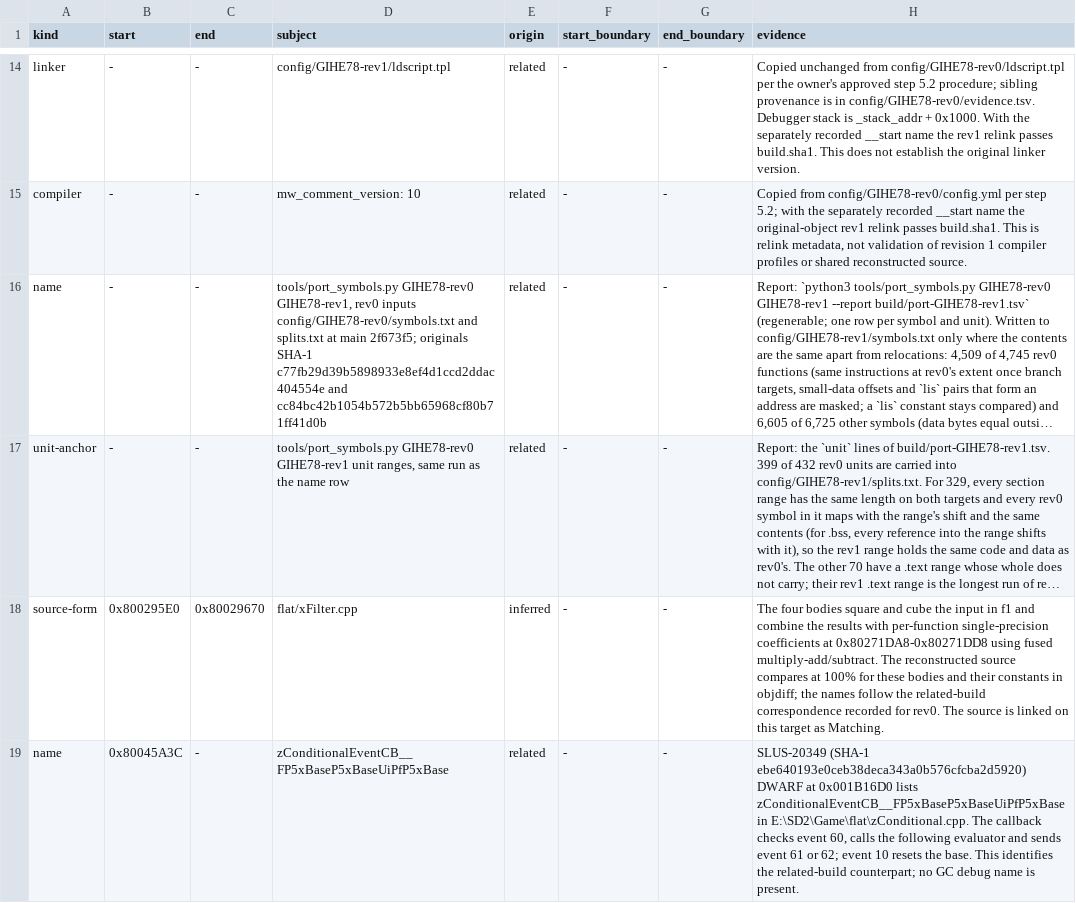
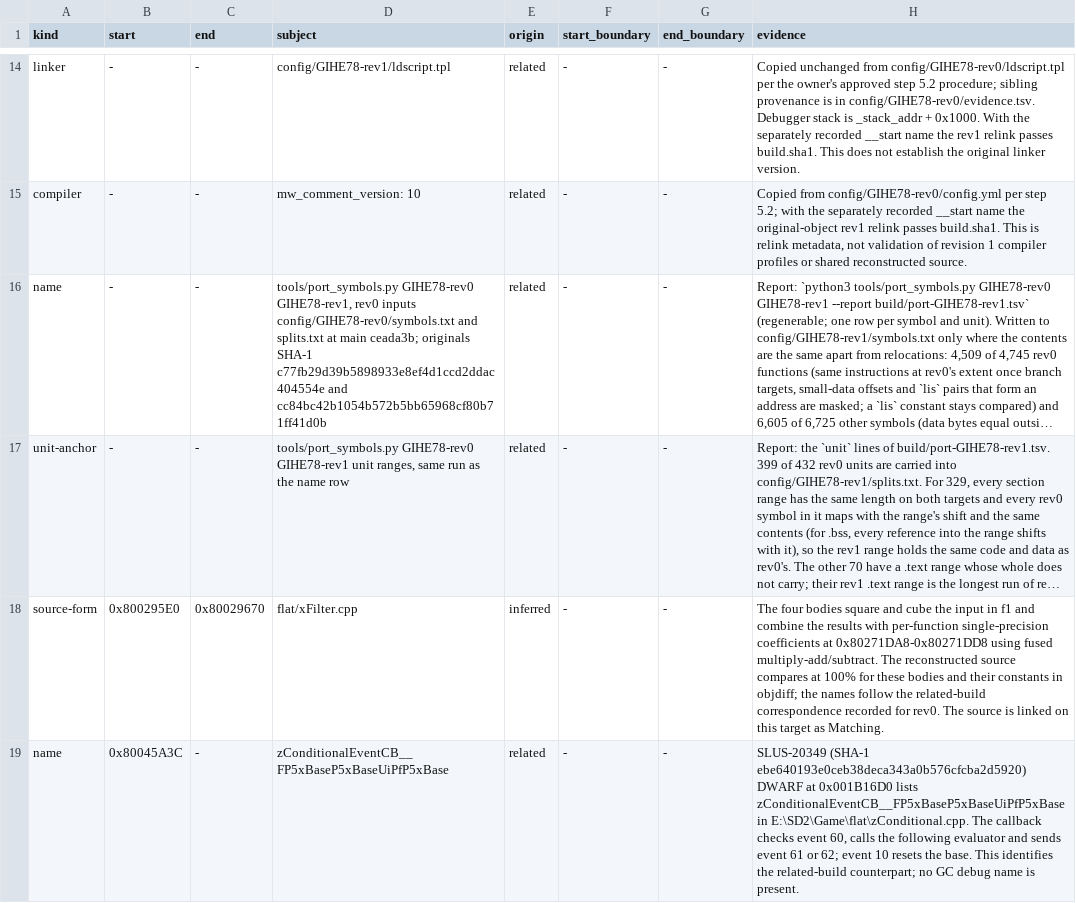
Before and after one commit to mitsevox/n100f, a TSV file: config/GIHE78-rev1/evidence.tsv, drawn as a sheet; only a part is shown, gaps mark what is left out; long unchanged cells end in …; the diff names each change by its address in the sheet, - before the commit and + after, or states it on an @@ line.

```diff
--- a/config/GIHE78-rev1/evidence.tsv
+++ b/config/GIHE78-rev1/evidence.tsv
-D16 (subject): …at main 2f673f5; originals SHA-1…
+D16 (subject): …at main ceada3b; originals SHA-1…
```
